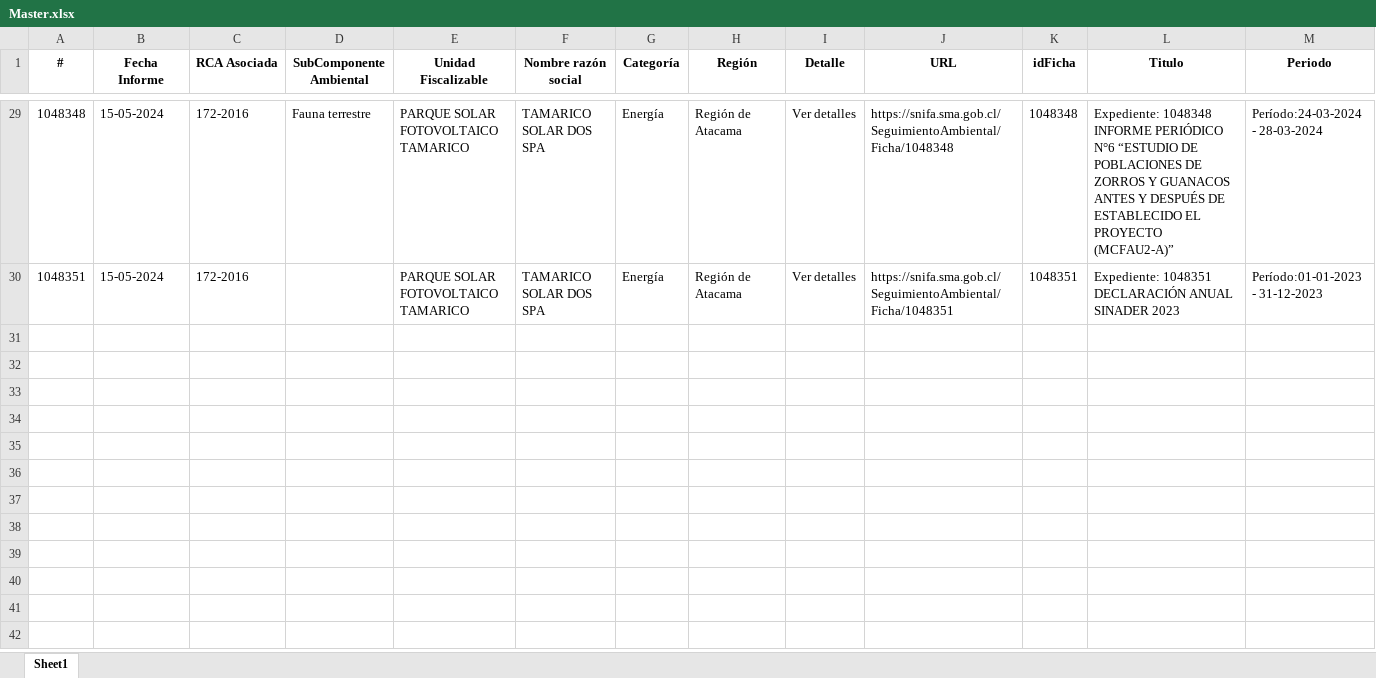
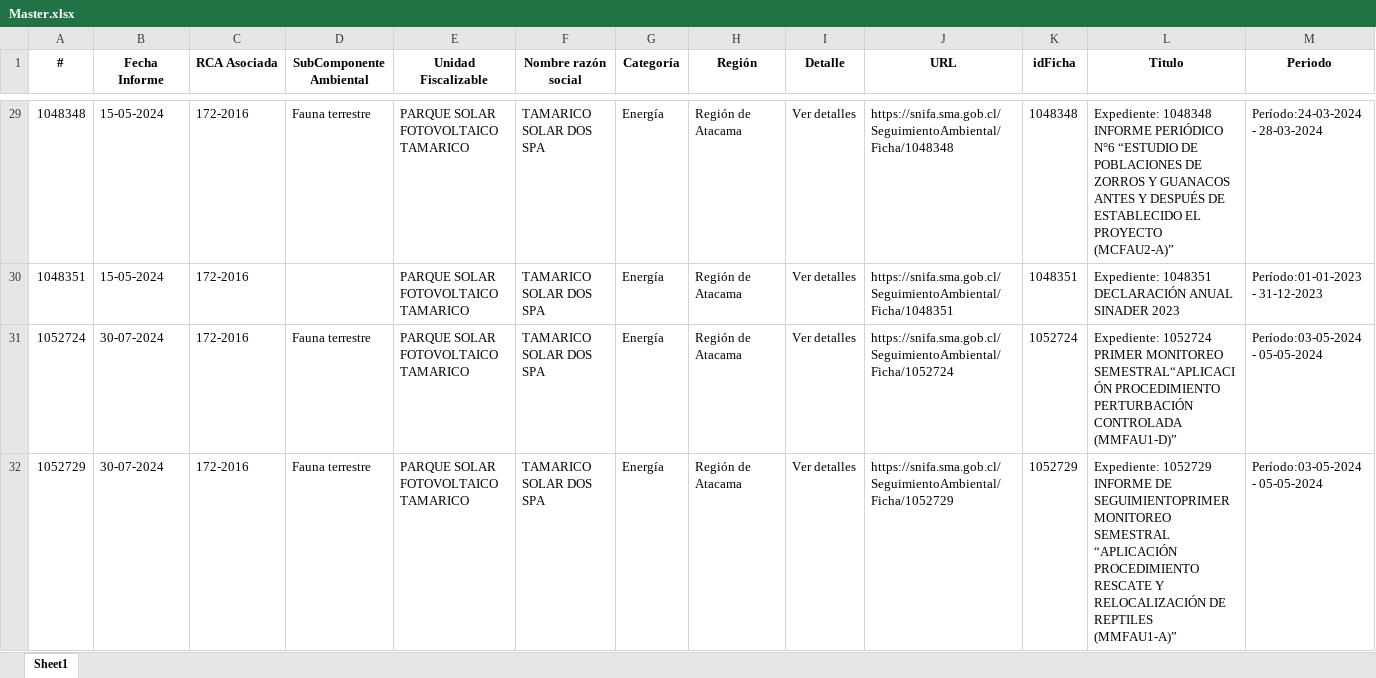
Before and after one commit to Sud-Austral/tamarico, an Excel workbook: Master.xlsx, sheet Sheet1, drawn as a sheet; only a part is shown, gaps mark what is left out; values as stored, in another font and other column widths than the file's, no borders; rows hold the shown columns only; the diff names each change by its address in the sheet, - before the commit and + after, or states it on an @@ line.

```diff
--- a/Master.xlsx (sheet Sheet1)
+++ b/Master.xlsx (sheet Sheet1)
+row 31: 1052724 | 30-07-2024 | 172-2016 | Fauna terrestre | PARQUE SOLAR FOTOVOLTAICO TAMARICO | TAMARICO SOLAR DOS SPA | Energía | Región de Atacama | Ver detalles | https://snifa.sma.gob.cl/SeguimientoAmbiental/Ficha/1052724 | 1052724 | Expediente: 1052724 PRIMER MONITOREO SEMESTRAL“APLICACIÓN PROCEDIMIENTO PERTURBACIÓN CONTROLADA (MMFAU1-D)” | Período:03-05-2024 - 05-05-2024
+row 32: 1052729 | 30-07-2024 | 172-2016 | Fauna terrestre | PARQUE SOLAR FOTOVOLTAICO TAMARICO | TAMARICO SOLAR DOS SPA | Energía | Región de Atacama | Ver detalles | https://snifa.sma.gob.cl/SeguimientoAmbiental/Ficha/1052729 | 1052729 | Expediente: 1052729 INFORME DE SEGUIMIENTOPRIMER MONITOREO SEMESTRAL “APLICACIÓN PROCEDIMIENTO RESCATE Y RELOCALIZACIÓN DE REPTILES (MMFAU1-A)” | Período:03-05-2024 - 05-05-2024
```
Also changed, not shown: Archivos.xlsx, 6 other files.
